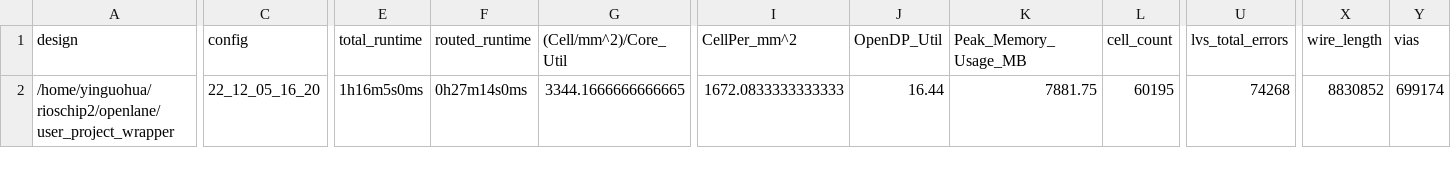
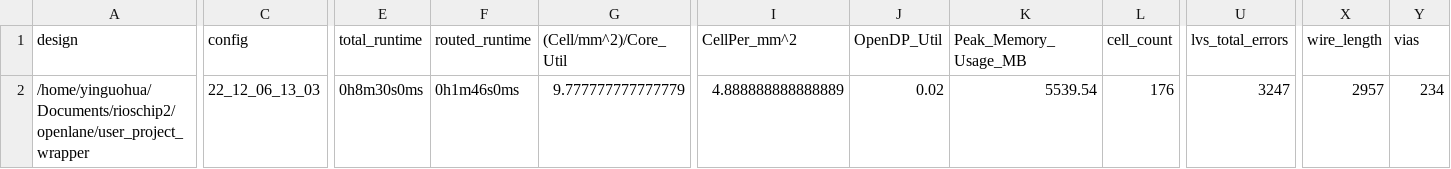
Before and after one commit to 0616ygh/rioschip2, a CSV file: signoff/user_project_wrapper/metrics.csv, drawn as a sheet; only a part is shown, gaps mark what is left out; the diff covers the shown part only; the diff names each change by its address in the sheet, - before the commit and + after, or states it on an @@ line.

```diff
--- a/signoff/user_project_wrapper/metrics.csv
+++ b/signoff/user_project_wrapper/metrics.csv
-A2 (design): /home/yinguohua/rioschip2/openlane/user_project_wrapper
+A2 (design): /home/yinguohua/Documents/rioschip2/openlane/user_project_wrapper
-C2 (config): 22_12_05_16_20
+C2 (config): 22_12_06_13_03
-E2 (total_runtime): 1h16m5s0ms
+E2 (total_runtime): 0h8m30s0ms
-F2 (routed_runtime): 0h27m14s0ms
+F2 (routed_runtime): 0h1m46s0ms
-G2 ((Cell/mm^2)/Core_Util): 3344.1666666666665
+G2 ((Cell/mm^2)/Core_Util): 9.777777777777779
-I2 (CellPer_mm^2): 1672.0833333333333
+I2 (CellPer_mm^2): 4.888888888888889
-J2 (OpenDP_Util): 16.44
+J2 (OpenDP_Util): 0.02
-K2 (Peak_Memory_Usage_MB): 7881.75
+K2 (Peak_Memory_Usage_MB): 5539.54
-L2 (cell_count): 60195
+L2 (cell_count): 176
-U2 (lvs_total_errors): 74268
+U2 (lvs_total_errors): 3247
-X2 (wire_length): 8830852
+X2 (wire_length): 2957
-Y2 (vias): 699174
+Y2 (vias): 234
```
Also changed, not shown: 26 edited cells elsewhere in this file, 39 other files.
